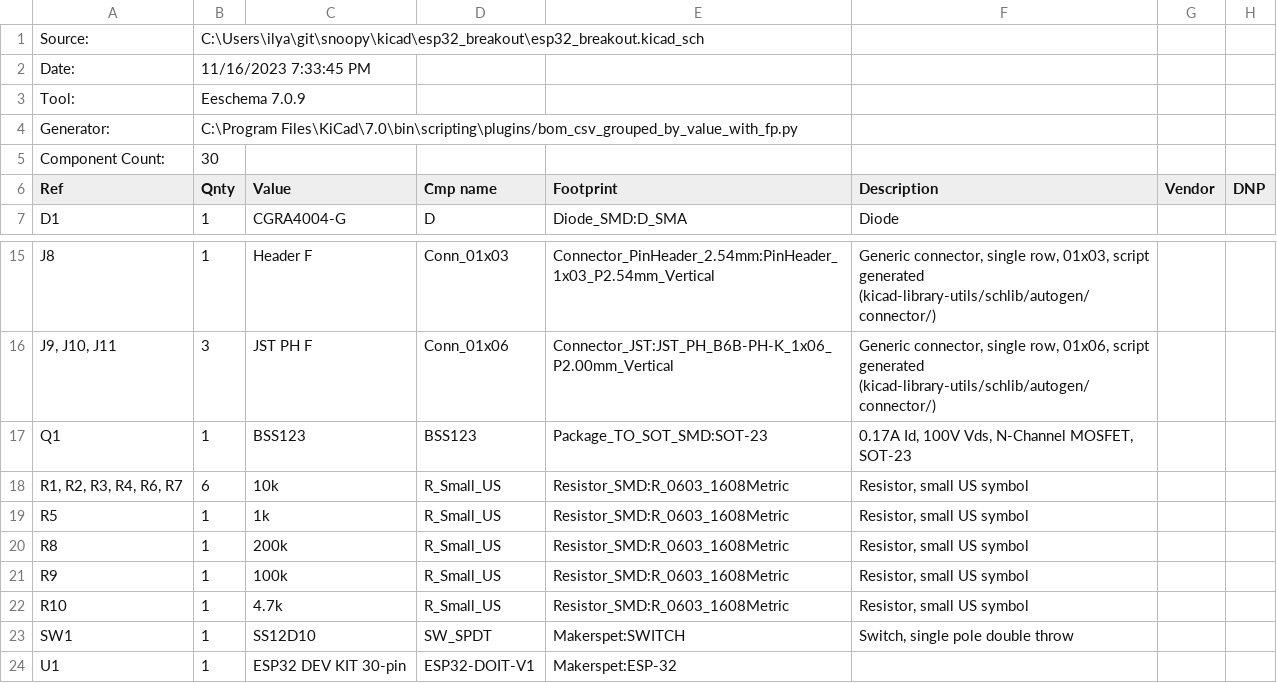
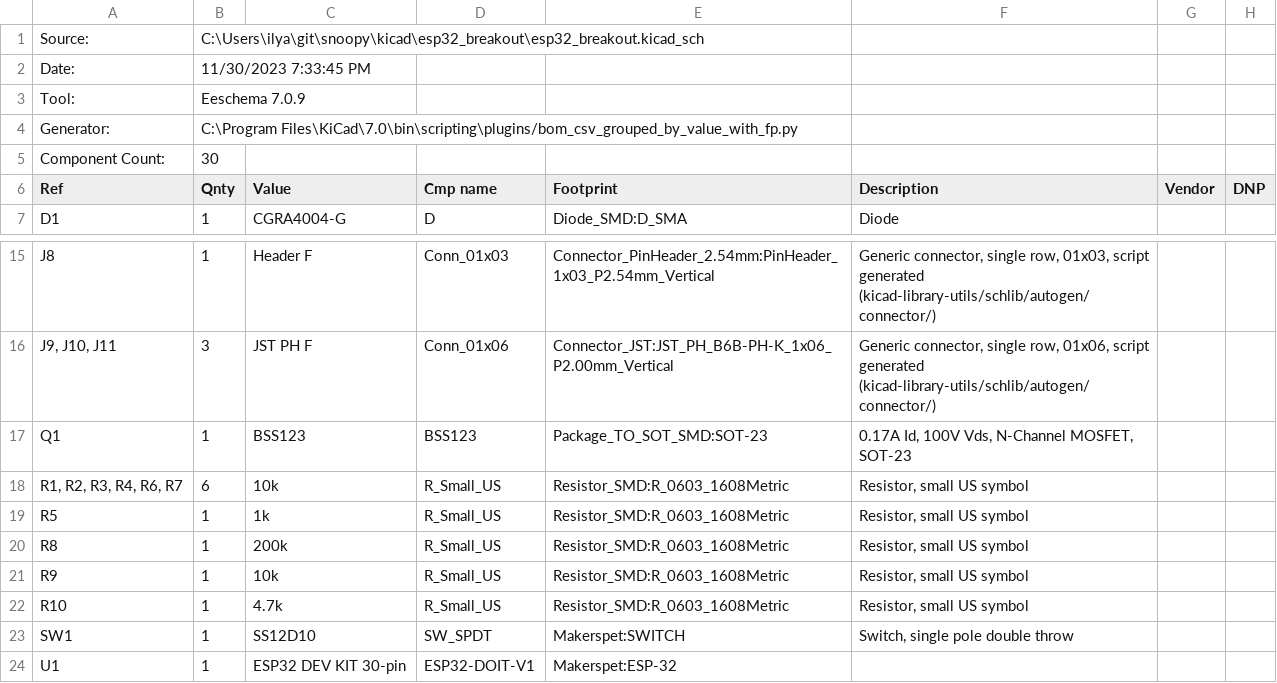
Before and after one commit to makerspet/makerspet_snoopy, a CSV file: kicad/esp32_breakout/output/esp32_breakout_bom_113023a.csv (was kicad/esp32_breakout/output/esp32_breakout_bom_111623a.csv), drawn as a sheet; only a part is shown, gaps mark what is left out.

```diff
--- a/kicad/esp32_breakout/output/esp32_breakout_bom_111623a.csv
+++ b/kicad/esp32_breakout/output/esp32_breakout_bom_113023a.csv
@@ -1,3 +1,3 @@
 "Source:","C:\Users\ilya\git\snoopy\kicad\esp32_breakout\esp32_breakout.kicad_sch"
-"Date:","11/16/2023 7:33:45 PM"
+"Date:","11/30/2023 7:33:45 PM"
 "Tool:","Eeschema 7.0.9"
@@ -20,3 +20,3 @@
 "R8","1","200k","R_Small_US","Resistor_SMD:R_0603_1608Metric","Resistor, small US symbol","",""
-"R9","1","100k","R_Small_US","Resistor_SMD:R_0603_1608Metric","Resistor, small US symbol","",""
+"R9","1","10k","R_Small_US","Resistor_SMD:R_0603_1608Metric","Resistor, small US symbol","",""
 "R10","1","4.7k","R_Small_US","Resistor_SMD:R_0603_1608Metric","Resistor, small US symbol","",""
```
Also changed, not shown: 5 other files.
